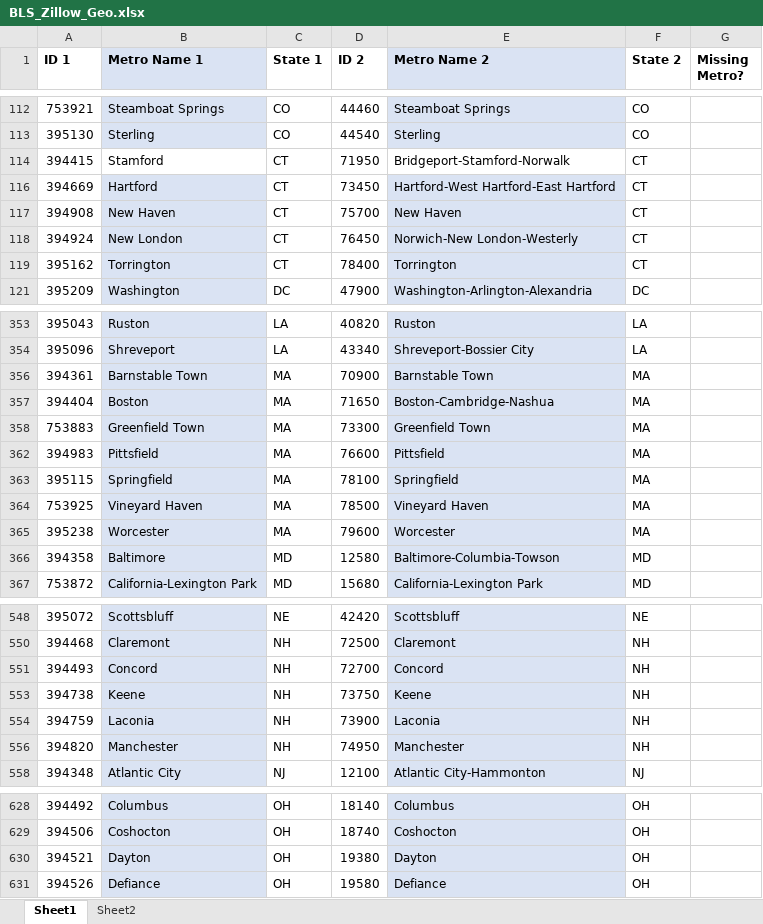
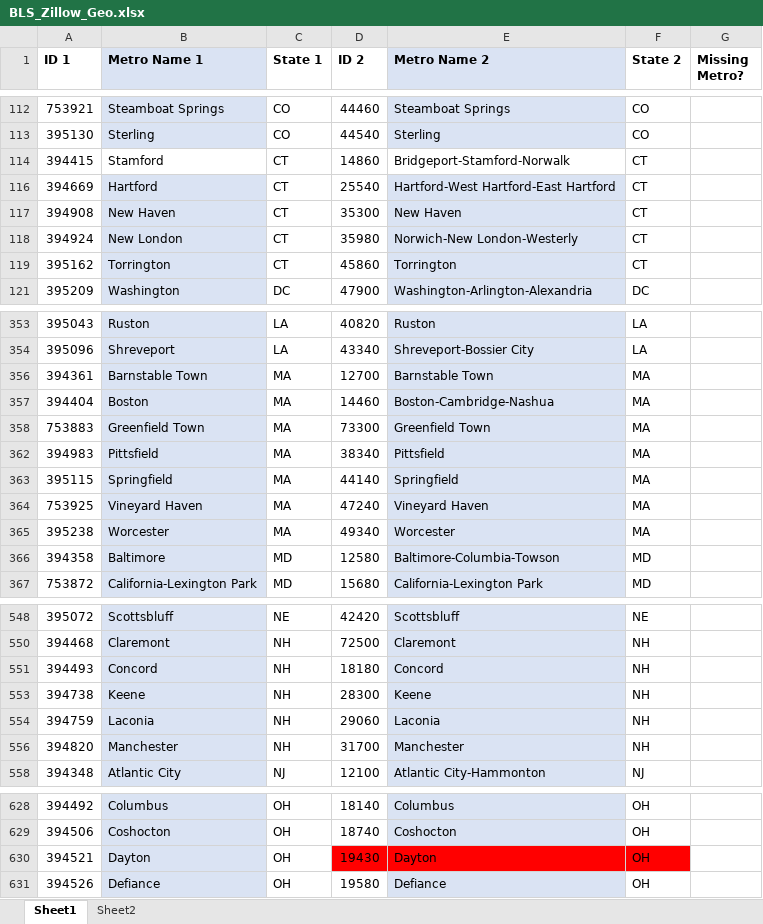
Before and after one commit to jtoh89/SO_reportdata_updater, an Excel workbook: geomapper/BLS_Zillow_Geo.xlsx, sheet Sheet1, drawn as a sheet; only a part is shown, gaps mark what is left out; values as stored, in another font and other column widths than the file's, no borders; the diff covers the shown part only; the diff names each change by its address in the sheet, - before the commit and + after, or states it on an @@ line.

```diff
--- a/geomapper/BLS_Zillow_Geo.xlsx (sheet Sheet1)
+++ b/geomapper/BLS_Zillow_Geo.xlsx (sheet Sheet1)
-D114 (ID 2): 71950
+D114 (ID 2): 14860
-D116 (ID 2): 73450
+D116 (ID 2): 25540
-D117 (ID 2): 75700
+D117 (ID 2): 35300
-D118 (ID 2): 76450
+D118 (ID 2): 35980
-D119 (ID 2): 78400
+D119 (ID 2): 45860
-D356 (ID 2): 70900
+D356 (ID 2): 12700
-D357 (ID 2): 71650
+D357 (ID 2): 14460
-D362 (ID 2): 76600
+D362 (ID 2): 38340
-D363 (ID 2): 78100
+D363 (ID 2): 44140
-D364 (ID 2): 78500
+D364 (ID 2): 47240
-D365 (ID 2): 79600
+D365 (ID 2): 49340
-D551 (ID 2): 72700
+D551 (ID 2): 18180
-D553 (ID 2): 73750
+D553 (ID 2): 28300
-D554 (ID 2): 73900
+D554 (ID 2): 29060
-D556 (ID 2): 74950
+D556 (ID 2): 31700
-D630 (ID 2): 19380
+D630 (ID 2): 19430
-D630 fill: none
+D630 fill: #FF0000
-E630 fill: #DAE3F3
+E630 fill: #FF0000
-F630 fill: none
+F630 fill: #FF0000
```
Also changed, not shown: 11 edited cells elsewhere in this sheet, unemployment_parser/Geo names.xlsx, 7 other files.
